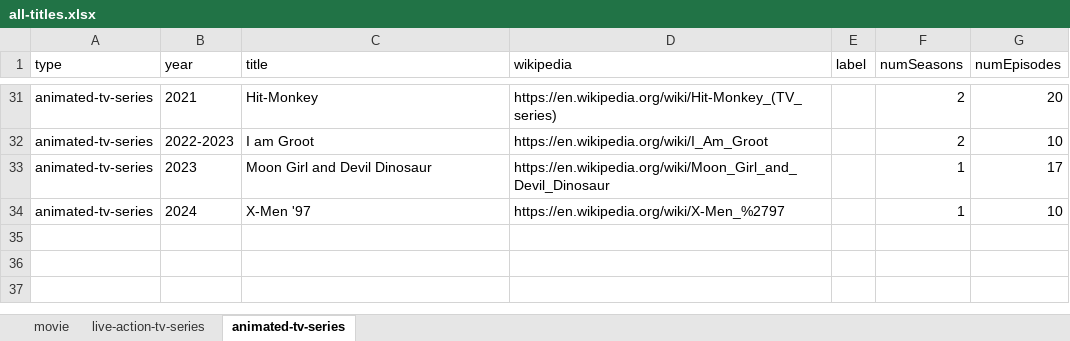
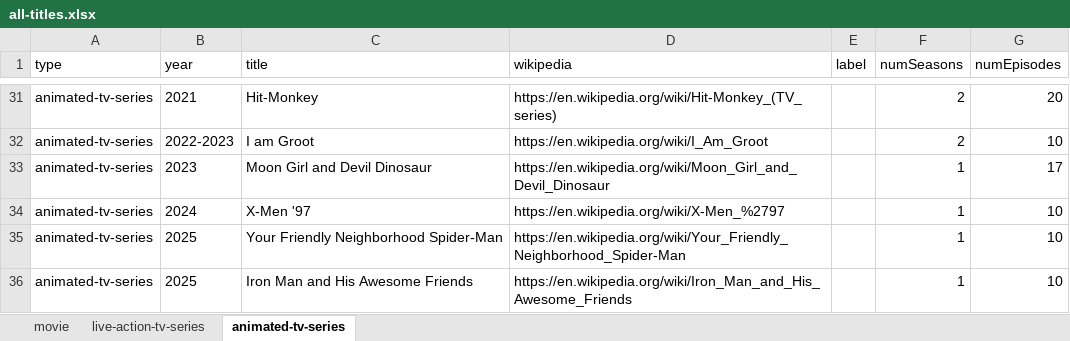
Before and after one commit to ZYinMD/marvelsnap-on-screen, an Excel workbook: facts/step4/all-titles.xlsx, sheet animated-tv-series, drawn as a sheet; only a part is shown, gaps mark what is left out; values as stored, in another font and other column widths than the file's, no borders; the diff names each change by its address in the sheet, - before the commit and + after, or states it on an @@ line.

Commit message:
Add show "Your Friendly Neighborhood Spider-Man" and "Iron Man and His Awesome Friends"

```diff
--- a/facts/step4/all-titles.xlsx (sheet animated-tv-series)
+++ b/facts/step4/all-titles.xlsx (sheet animated-tv-series)
+row 35: animated-tv-series | 2025 | Your Friendly Neighborhood Spider-Man | https://en.wikipedia.org/wiki/Your_Friendly_Neighborhood_Spider-Man |  | 1 | 10
+row 36: animated-tv-series | 2025 | Iron Man and His Awesome Friends | https://en.wikipedia.org/wiki/Iron_Man_and_His_Awesome_Friends |  | 1 | 10
```
Also changed, not shown: 4 other files.
